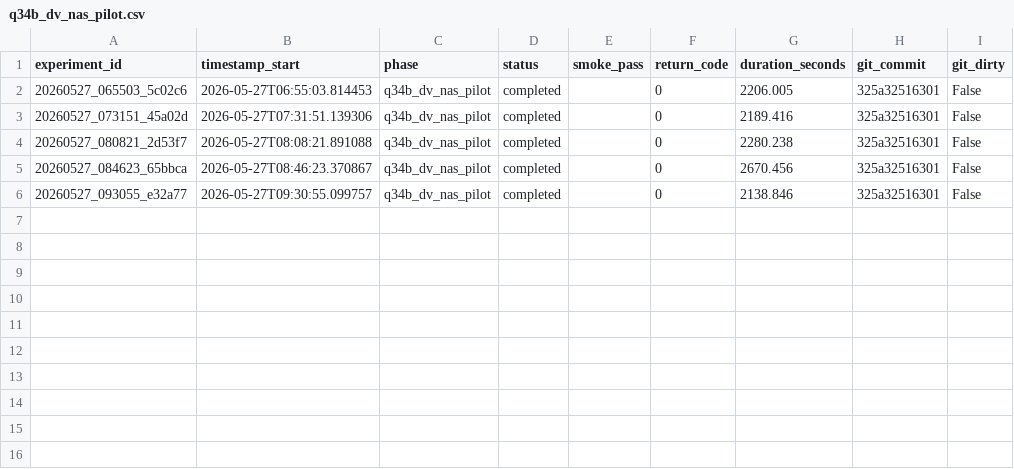
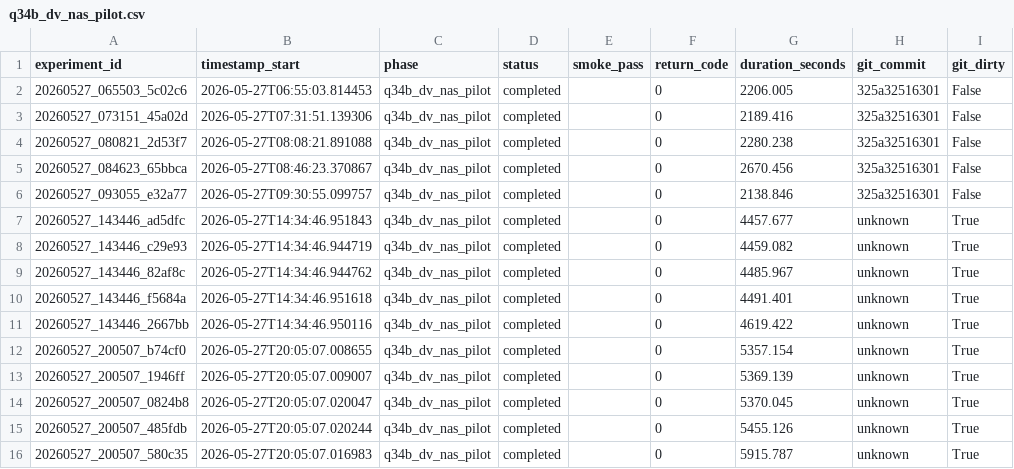
Before and after one commit to Montiel23/QStrata, a CSV file: experiments/leaderboards/q34b_dv_nas_pilot.csv, drawn as a sheet; the diff names each change by its address in the sheet, - before the commit and + after, or states it on an @@ line.

```diff
--- a/experiments/leaderboards/q34b_dv_nas_pilot.csv
+++ b/experiments/leaderboards/q34b_dv_nas_pilot.csv
+row 7: 20260527_143446_ad5dfc | 2026-05-27T14:34:46.951843 | q34b_dv_nas_pilot | completed |  | 0 | 4457.677 | unknown | True
+row 8: 20260527_143446_c29e93 | 2026-05-27T14:34:46.944719 | q34b_dv_nas_pilot | completed |  | 0 | 4459.082 | unknown | True
+row 9: 20260527_143446_82af8c | 2026-05-27T14:34:46.944762 | q34b_dv_nas_pilot | completed |  | 0 | 4485.967 | unknown | True
+row 10: 20260527_143446_f5684a | 2026-05-27T14:34:46.951618 | q34b_dv_nas_pilot | completed |  | 0 | 4491.401 | unknown | True
+row 11: 20260527_143446_2667bb | 2026-05-27T14:34:46.950116 | q34b_dv_nas_pilot | completed |  | 0 | 4619.422 | unknown | True
+row 12: 20260527_200507_b74cf0 | 2026-05-27T20:05:07.008655 | q34b_dv_nas_pilot | completed |  | 0 | 5357.154 | unknown | True
+row 13: 20260527_200507_1946ff | 2026-05-27T20:05:07.009007 | q34b_dv_nas_pilot | completed |  | 0 | 5369.139 | unknown | True
+row 14: 20260527_200507_0824b8 | 2026-05-27T20:05:07.020047 | q34b_dv_nas_pilot | completed |  | 0 | 5370.045 | unknown | True
+row 15: 20260527_200507_485fdb | 2026-05-27T20:05:07.020244 | q34b_dv_nas_pilot | completed |  | 0 | 5455.126 | unknown | True
+row 16: 20260527_200507_580c35 | 2026-05-27T20:05:07.016983 | q34b_dv_nas_pilot | completed |  | 0 | 5915.787 | unknown | True
```
Also changed, not shown: experiments/leaderboards/q34b_dv_pareto.csv, 7 other files.
